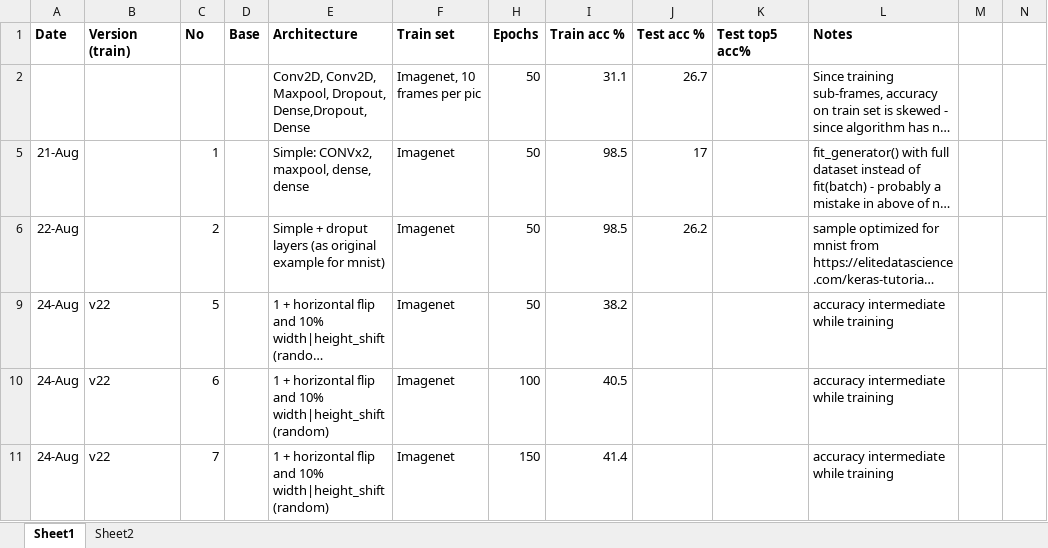
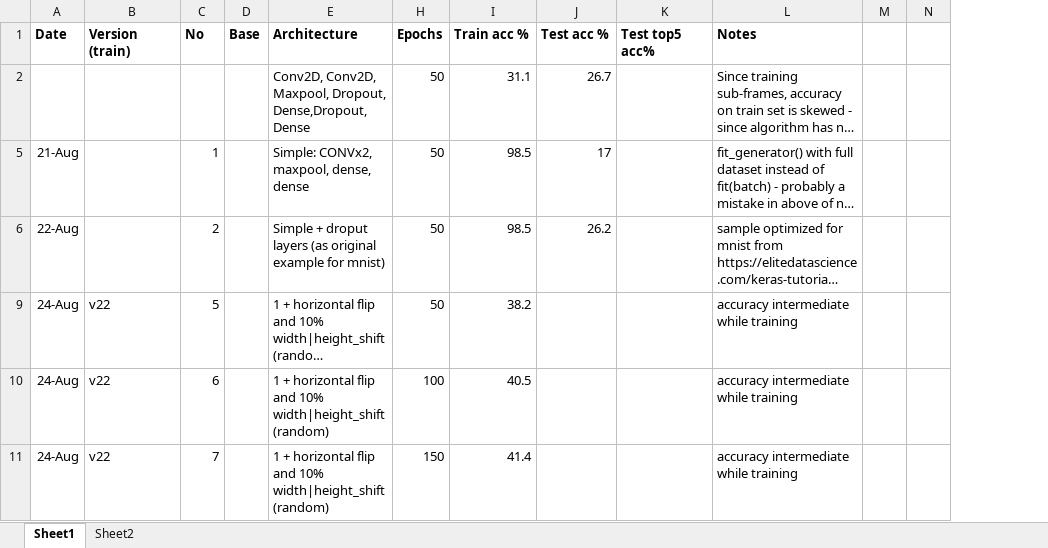
Before and after one commit to bernardas78/KerasImagenetFruits, an Excel workbook: Results.xlsx, sheet Sheet1, drawn as a sheet; only a part is shown; long unchanged cells end in …; values as stored, in another font and other column widths than the file's, no borders; removed rows and columns are numbered as before the commit, all else as after; the diff covers the shown part only; the diff names each change by its address in the sheet, - before the commit and + after, or states it on an @@ line.

```diff
--- a/Results.xlsx (sheet Sheet1)
+++ b/Results.xlsx (sheet Sheet1)
@@ column F (Train set) hidden, rows 2-11: Imagenet, 10 frames per pic | Imagenet | Imagenet | Imagenet | Imagenet | Imagenet @@
```
Also changed, not shown: 26 edited cells elsewhere in this sheet, 6 other files.
